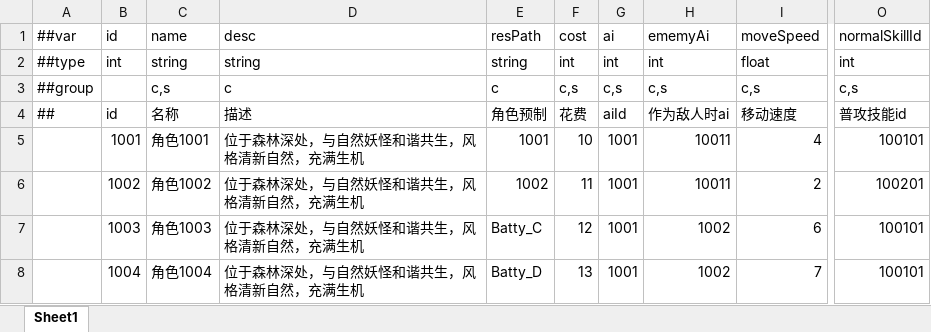
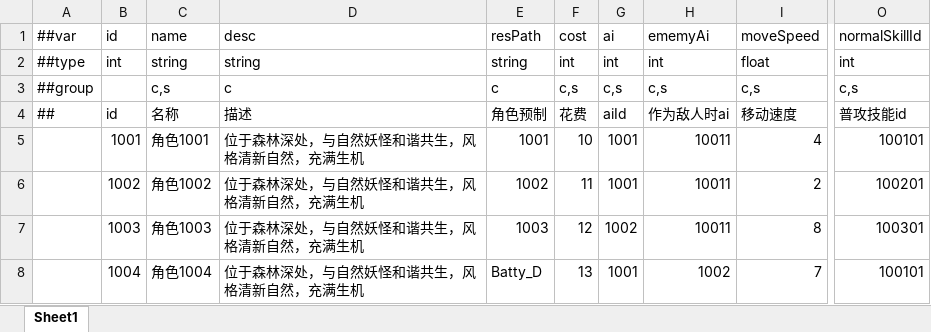
Before and after one commit to LittleBubble96/Summoner, an Excel workbook: Configs/GameConfig/Datas/Role.xlsx, sheet Sheet1, drawn as a sheet; only a part is shown, gaps mark what is left out; values as stored, in another font and other column widths than the file's, no borders; the diff names each change by its address in the sheet, - before the commit and + after, or states it on an @@ line.

```diff
--- a/Configs/GameConfig/Datas/Role.xlsx (sheet Sheet1)
+++ b/Configs/GameConfig/Datas/Role.xlsx (sheet Sheet1)
-E7: Batty_C
+E7: 1003
-G7: 1001
+G7: 1002
-H7: 1002
+H7: 10011
-I7: 6
+I7: 8
-O7: 100101
+O7: 100301
```
Also changed, not shown: 34 other files.
